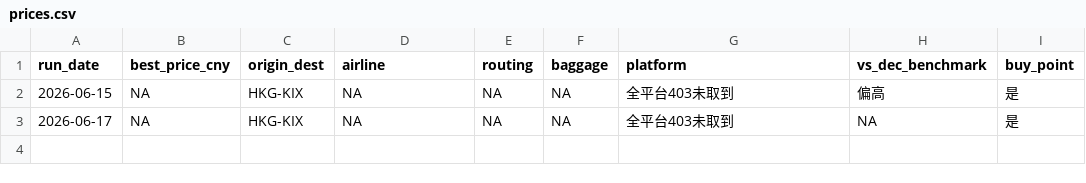
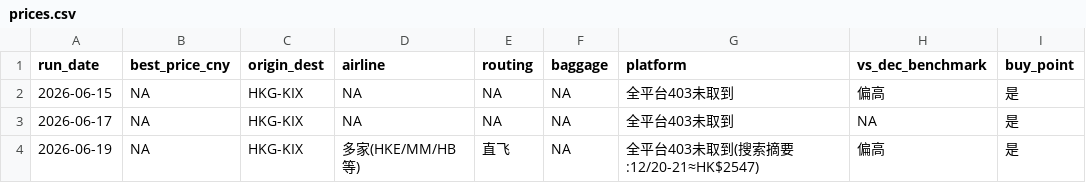
Before and after one commit to kirinzhang999-design/flight-watch, a CSV file: prices.csv, drawn as a sheet.

```diff
--- a/prices.csv
+++ b/prices.csv
@@ -3 +3,2 @@ run_date,best_price_cny,origin_dest,airline,routing,baggage,platform,vs_dec_benc
 2026-06-17,NA,HKG-KIX,NA,NA,NA,全平台403未取到,NA,是
+2026-06-19,NA,HKG-KIX,多家(HKE/MM/HB等),直飞,NA,全平台403未取到(搜索摘要:12/20-21≈HK$2547),偏高,是
```
Also changed, not shown: 1 other file.
